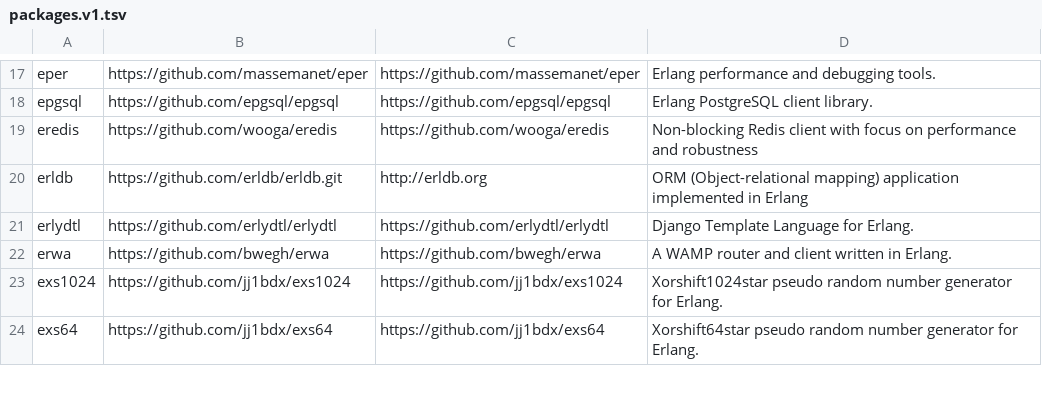
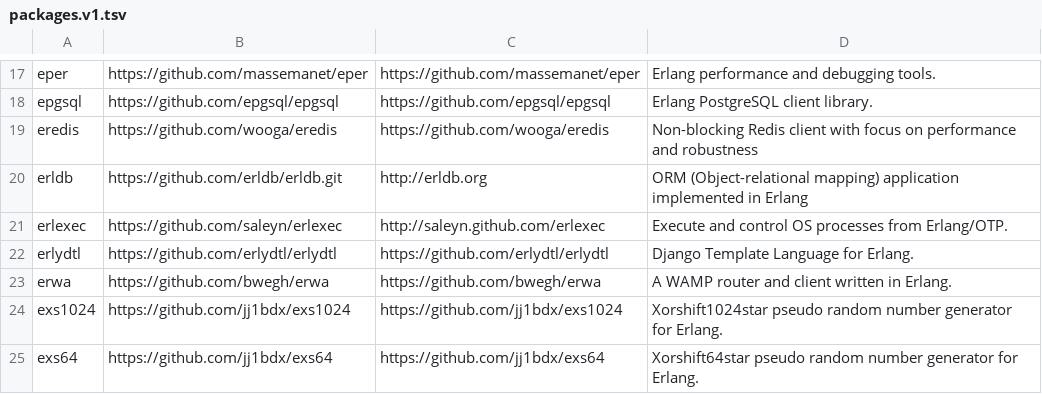
Before and after one commit to ninenines/erlang.mk, a TSV file: packages.v1.tsv, drawn as a sheet; only a part is shown, gaps mark what is left out; the diff names each change by its address in the sheet, - before the commit and + after, or states it on an @@ line.

```diff
--- a/packages.v1.tsv
+++ b/packages.v1.tsv
+row 21: erlexec | https://github.com/saleyn/erlexec | http://saleyn.github.com/erlexec | Execute and control OS processes from Erlang/OTP.
```
Also changed, not shown: packages.v2.tsv, 1 other file.
